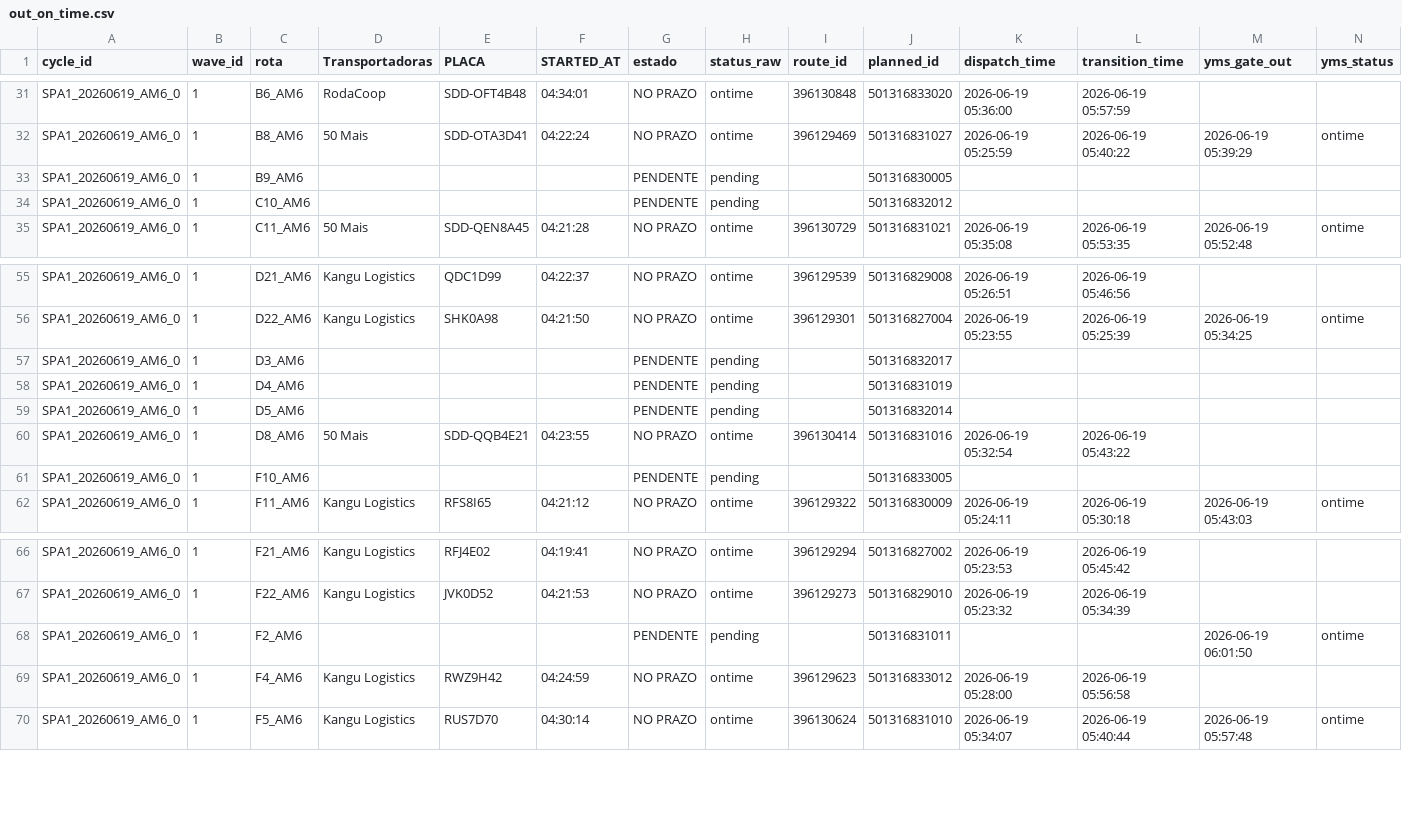
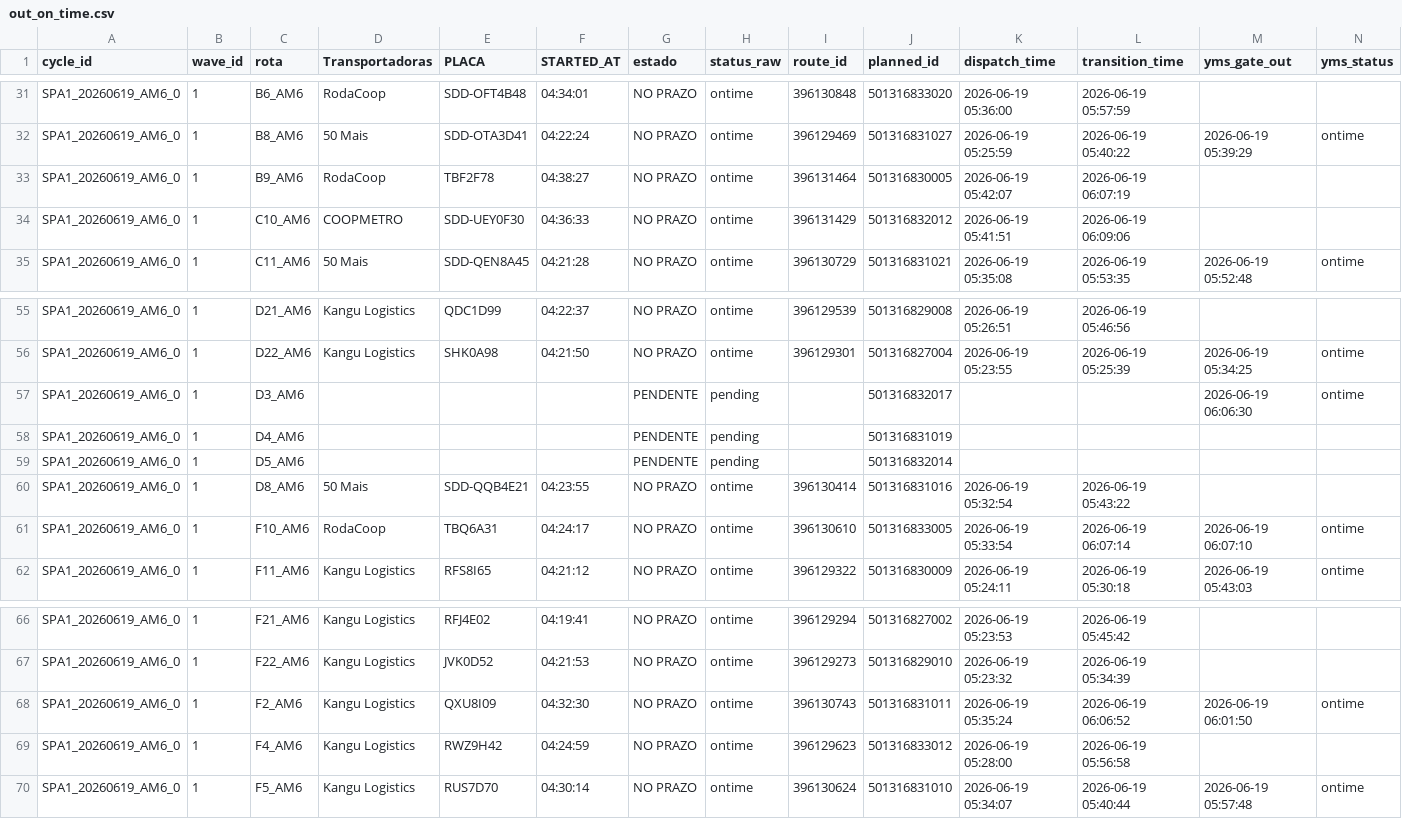
Before and after one commit to Franmoraes01/out-on-time-dashboard, a CSV file: out/out_on_time.csv, drawn as a sheet; only a part is shown, gaps mark what is left out; the diff covers the shown part only; the diff names each change by its address in the sheet, - before the commit and + after, or states it on an @@ line.

Commit message:
update out_on_time 2026-06-19 06:09:46

```diff
--- a/out/out_on_time.csv
+++ b/out/out_on_time.csv
-D33 (Transportadoras): (empty)
+D33 (Transportadoras): RodaCoop
-E33 (PLACA): (empty)
+E33 (PLACA): TBF2F78
-F33 (STARTED_AT): (empty)
+F33 (STARTED_AT): 04:38:27
-G33:G34 (estado): PENDENTE
+G33:G34 (estado): NO PRAZO
-H33:H34 (status_raw): pending
+H33:H34 (status_raw): ontime
-I33 (route_id): (empty)
+I33 (route_id): 396131464
-K33 (dispatch_time): (empty)
+K33 (dispatch_time): 2026-06-19 05:42:07
-L33 (transition_time): (empty)
+L33 (transition_time): 2026-06-19 06:07:19
-D34 (Transportadoras): (empty)
+D34 (Transportadoras): COOPMETRO
-E34 (PLACA): (empty)
+E34 (PLACA): SDD-UEY0F30
-F34 (STARTED_AT): (empty)
+F34 (STARTED_AT): 04:36:33
-I34 (route_id): (empty)
+I34 (route_id): 396131429
-K34 (dispatch_time): (empty)
+K34 (dispatch_time): 2026-06-19 05:41:51
-L34 (transition_time): (empty)
+L34 (transition_time): 2026-06-19 06:09:06
-M57 (yms_gate_out): (empty)
+M57 (yms_gate_out): 2026-06-19 06:06:30
-N57 (yms_status): (empty)
+N57 (yms_status): ontime
-D61 (Transportadoras): (empty)
+D61 (Transportadoras): RodaCoop
-E61 (PLACA): (empty)
+E61 (PLACA): TBQ6A31
-F61 (STARTED_AT): (empty)
+F61 (STARTED_AT): 04:24:17
-G61 (estado): PENDENTE
+G61 (estado): NO PRAZO
-H61 (status_raw): pending
+H61 (status_raw): ontime
-I61 (route_id): (empty)
+I61 (route_id): 396130610
-K61 (dispatch_time): (empty)
+K61 (dispatch_time): 2026-06-19 05:33:54
-L61 (transition_time): (empty)
+L61 (transition_time): 2026-06-19 06:07:14
-M61 (yms_gate_out): (empty)
+M61 (yms_gate_out): 2026-06-19 06:07:10
-N61 (yms_status): (empty)
+N61 (yms_status): ontime
-D68 (Transportadoras): (empty)
+D68 (Transportadoras): Kangu Logistics
-E68 (PLACA): (empty)
+E68 (PLACA): QXU8I09
-F68 (STARTED_AT): (empty)
+F68 (STARTED_AT): 04:32:30
-G68 (estado): PENDENTE
+G68 (estado): NO PRAZO
-H68 (status_raw): pending
+H68 (status_raw): ontime
-I68 (route_id): (empty)
+I68 (route_id): 396130743
-K68 (dispatch_time): (empty)
+K68 (dispatch_time): 2026-06-19 05:35:24
-L68 (transition_time): (empty)
+L68 (transition_time): 2026-06-19 06:06:52
```
Also changed, not shown: 53 edited cells elsewhere in this file.
